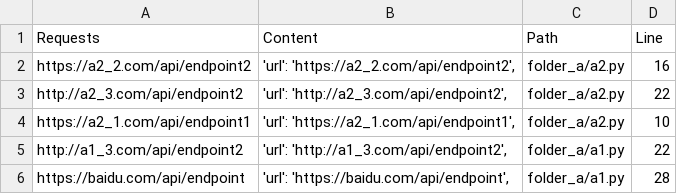
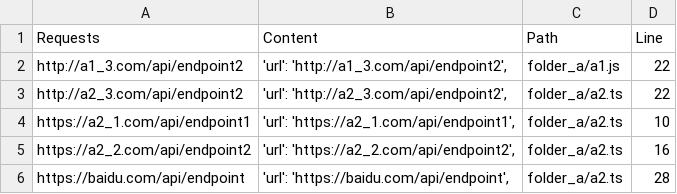
Before and after one commit to easonnong/audit-helper, a CSV file: folder_a.csv, drawn as a sheet.

```diff
--- a/folder_a.csv
+++ b/folder_a.csv
@@ -1,6 +1,6 @@
 Requests,Content,Path,Line
-https://a2_2.com/api/endpoint2,"'url': 'https://a2_2.com/api/endpoint2',",folder_a/a2.py,16
-http://a2_3.com/api/endpoint2,"'url': 'http://a2_3.com/api/endpoint2',",folder_a/a2.py,22
-https://a2_1.com/api/endpoint1,"'url': 'https://a2_1.com/api/endpoint1',",folder_a/a2.py,10
-http://a1_3.com/api/endpoint2,"'url': 'http://a1_3.com/api/endpoint2',",folder_a/a1.py,22
-https://baidu.com/api/endpoint,"'url': 'https://baidu.com/api/endpoint',",folder_a/a1.py,28
+http://a1_3.com/api/endpoint2,"'url': 'http://a1_3.com/api/endpoint2',",folder_a/a1.js,22
+http://a2_3.com/api/endpoint2,"'url': 'http://a2_3.com/api/endpoint2',",folder_a/a2.ts,22
+https://a2_1.com/api/endpoint1,"'url': 'https://a2_1.com/api/endpoint1',",folder_a/a2.ts,10
+https://a2_2.com/api/endpoint2,"'url': 'https://a2_2.com/api/endpoint2',",folder_a/a2.ts,16
+https://baidu.com/api/endpoint,"'url': 'https://baidu.com/api/endpoint',",folder_a/a2.ts,28
```
Also changed, not shown: folder_b.csv, 6 other files.
